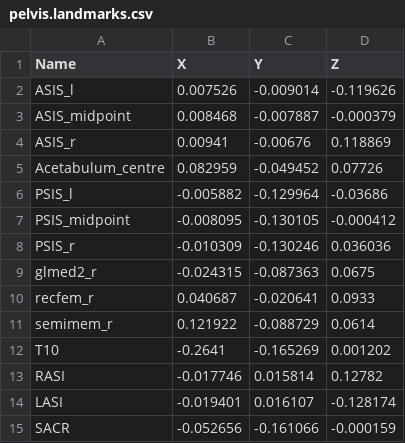
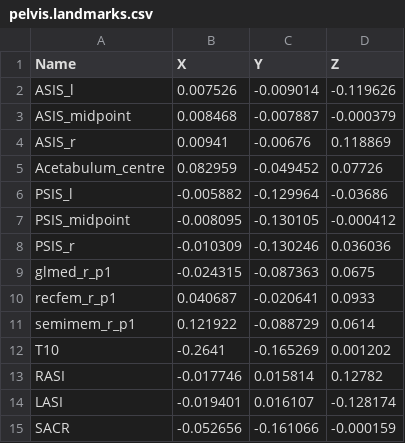
Before and after one commit to ComputationalBiomechanicsLab/opensim-creator, a CSV file: docs/source/_static/the-model-warper/walkthrough-model/Geometry/pelvis.landmarks.csv, drawn as a sheet.

```diff
--- a/docs/source/_static/the-model-warper/walkthrough-model/Geometry/pelvis.landmarks.csv
+++ b/docs/source/_static/the-model-warper/walkthrough-model/Geometry/pelvis.landmarks.csv
@@ -8,5 +8,5 @@ PSIS_midpoint,-0.008095,-0.130105,-0.000412
 PSIS_r,-0.010309,-0.130246,0.036036
-glmed2_r,-0.024315,-0.087363,0.0675
-recfem_r,0.040687,-0.020641,0.0933
-semimem_r,0.121922,-0.088729,0.0614
+glmed_r_p1,-0.024315,-0.087363,0.0675
+recfem_r_p1,0.040687,-0.020641,0.0933
+semimem_r_p1,0.121922,-0.088729,0.0614
 T10,-0.2641,-0.165269,0.001202
```
Also changed, not shown: docs/source/_static/the-model-warper/walkthrough-model/Geometry/femur_r.landmarks.csv, 35 other files.
